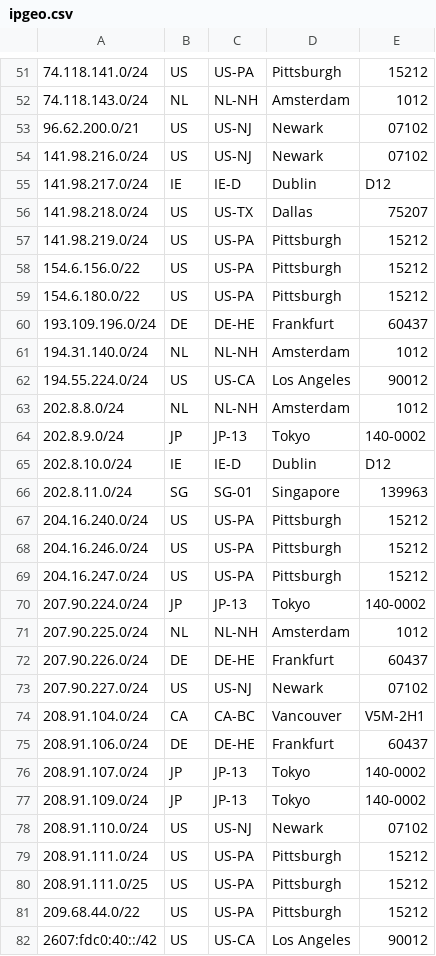
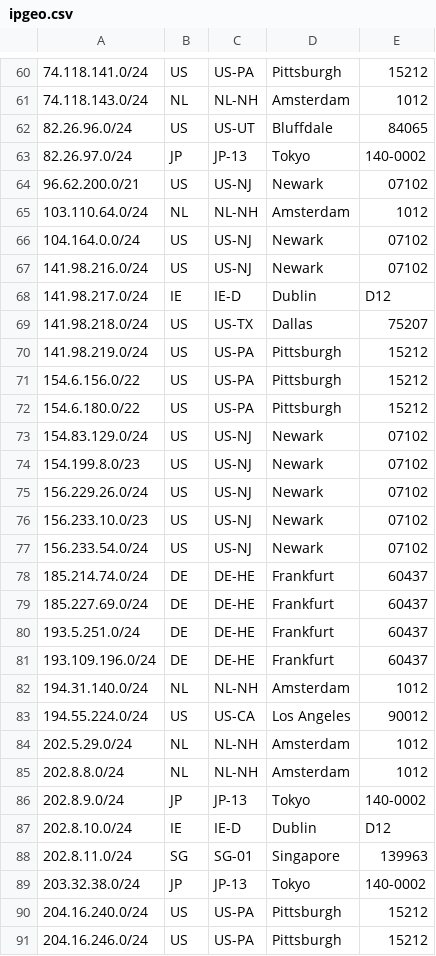
Before and after one commit to TeraSwitch/as20326.com, a CSV file: ipgeo.csv, drawn as a sheet; only a part is shown, gaps mark what is left out; the shorter side is filled out with more unchanged rows; the diff covers the shown part only; the diff names each change by its address in the sheet, - before the commit and + after, or states it on an @@ line.

Commit message:
Update ipgeo.csv

```diff
--- a/ipgeo.csv
+++ b/ipgeo.csv
+row 62: 82.26.96.0/24 | US | US-UT | Bluffdale | 84065
+row 63: 82.26.97.0/24 | JP | JP-13 | Tokyo | 140-0002
+row 65: 103.110.64.0/24 | NL | NL-NH | Amsterdam | 1012
+row 66: 104.164.0.0/24 | US | US-NJ | Newark | 07102
+row 73: 154.83.129.0/24 | US | US-NJ | Newark | 07102
+row 74: 154.199.8.0/23 | US | US-NJ | Newark | 07102
+row 75: 156.229.26.0/24 | US | US-NJ | Newark | 07102
+row 76: 156.233.10.0/23 | US | US-NJ | Newark | 07102
+row 77: 156.233.54.0/24 | US | US-NJ | Newark | 07102
+row 78: 185.214.74.0/24 | DE | DE-HE | Frankfurt | 60437
+row 79: 185.227.69.0/24 | DE | DE-HE | Frankfurt | 60437
+row 80: 193.5.251.0/24 | DE | DE-HE | Frankfurt | 60437
+row 84: 202.5.29.0/24 | NL | NL-NH | Amsterdam | 1012
+row 89: 203.32.38.0/24 | JP | JP-13 | Tokyo | 140-0002
```
Also changed, not shown: 12 added rows and 1 edited cell elsewhere in this file.
